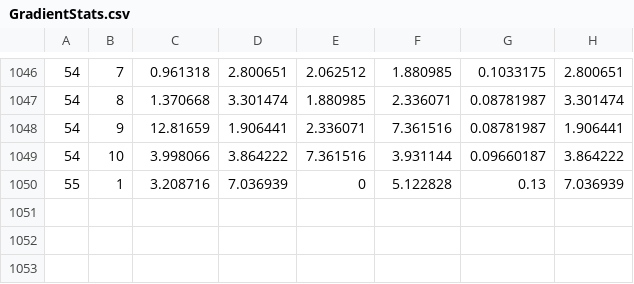
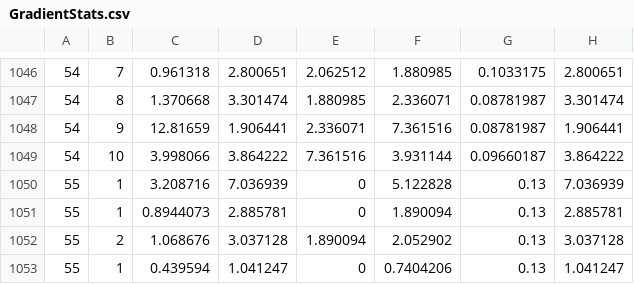
Before and after one commit to AndreeaStefan/SmartuistWrapper, a CSV file: GradientStats.csv, drawn as a sheet; only a part is shown, gaps mark what is left out; the diff names each change by its address in the sheet, - before the commit and + after, or states it on an @@ line.

```diff
--- a/GradientStats.csv
+++ b/GradientStats.csv
+row 1051: 55 | 1 | 0.8944073 | 2.885781 | 0 | 1.890094 | 0.13 | 2.885781
+row 1052: 55 | 2 | 1.068676 | 3.037128 | 1.890094 | 2.052902 | 0.13 | 3.037128
+row 1053: 55 | 1 | 0.439594 | 1.041247 | 0 | 0.7404206 | 0.13 | 1.041247
```
Also changed, not shown: 4 other files.
